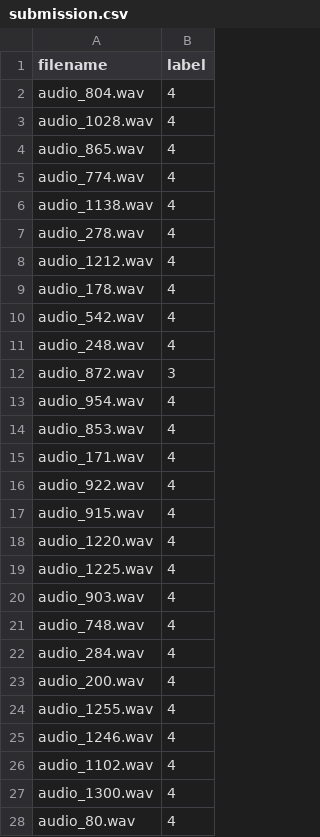
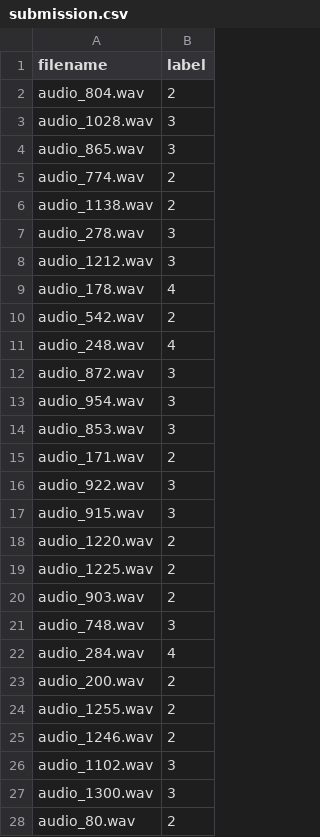
Before and after one commit to ianubhavarya/nlp_grammar_rating, a CSV file: submission.csv, drawn as a sheet; only a part is shown; the diff covers the shown part only.

Commit message:
Add files via upload

```diff
--- a/submission.csv
+++ b/submission.csv
@@ -1,28 +1,28 @@
 filename,label
-audio_804.wav,4
-audio_1028.wav,4
-audio_865.wav,4
-audio_774.wav,4
-audio_1138.wav,4
-audio_278.wav,4
-audio_1212.wav,4
+audio_804.wav,2
+audio_1028.wav,3
+audio_865.wav,3
+audio_774.wav,2
+audio_1138.wav,2
+audio_278.wav,3
+audio_1212.wav,3
 audio_178.wav,4
-audio_542.wav,4
+audio_542.wav,2
 audio_248.wav,4
 audio_872.wav,3
-audio_954.wav,4
-audio_853.wav,4
-audio_171.wav,4
-audio_922.wav,4
-audio_915.wav,4
-audio_1220.wav,4
-audio_1225.wav,4
-audio_903.wav,4
-audio_748.wav,4
+audio_954.wav,3
+audio_853.wav,3
+audio_171.wav,2
+audio_922.wav,3
+audio_915.wav,3
+audio_1220.wav,2
+audio_1225.wav,2
+audio_903.wav,2
+audio_748.wav,3
 audio_284.wav,4
-audio_200.wav,4
-audio_1255.wav,4
-audio_1246.wav,4
-audio_1102.wav,4
-audio_1300.wav,4
-audio_80.wav,4
+audio_200.wav,2
+audio_1255.wav,2
+audio_1246.wav,2
+audio_1102.wav,3
+audio_1300.wav,3
+audio_80.wav,2
```
Also changed, not shown: 94 edited cells elsewhere in this file.
